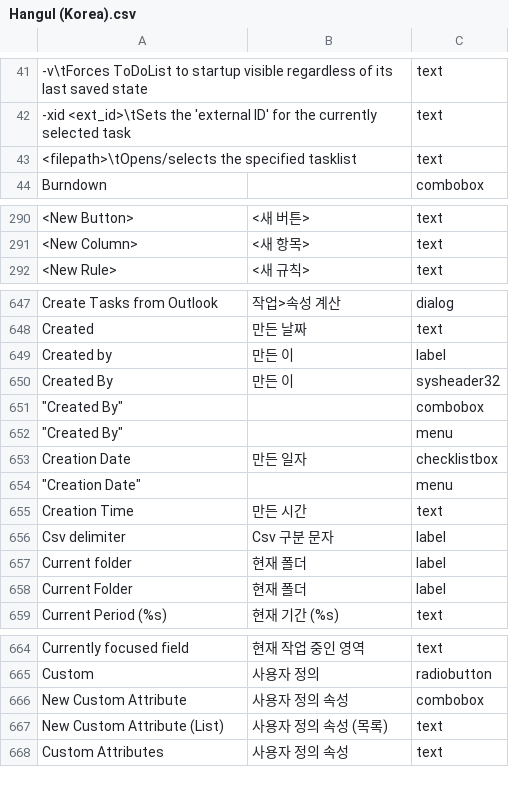
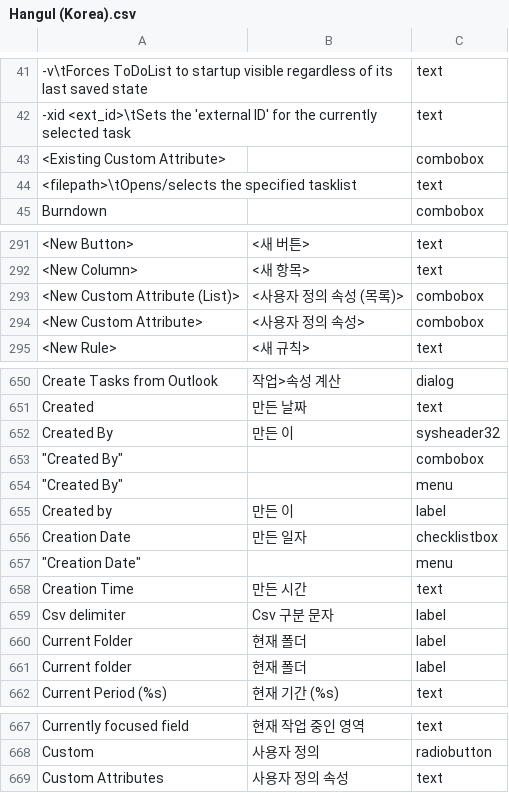
Before and after one commit to abstractspoon/ToDoList_Resources, a CSV file: Translations/Hangul (Korea).csv, drawn as a sheet; only a part is shown, gaps mark what is left out; removed rows and columns are numbered as before the commit, all else as after; the diff covers the shown part only; the diff names each change by its address in the sheet, - before the commit and + after, or states it on an @@ line.

```diff
--- a/Translations/Hangul (Korea).csv
+++ b/Translations/Hangul (Korea).csv
+row 43: <Existing Custom Attribute> |  | combobox
+row 293: <New Custom Attribute (List)> | <사용자 정의 속성 (목록)> | combobox
+row 294: <New Custom Attribute> | <사용자 정의 속성> | combobox
@@ row 649 moved to row 655: Created by @@
@@ row 657 moved to row 661: Current folder @@
-row 666: New Custom Attribute | 사용자 정의 속성 | combobox
-row 667: New Custom Attribute (List) | 사용자 정의 속성 (목록) | text
```
Also changed, not shown: 12 moved rows elsewhere in this file, Translations/Francais (France).csv, Translations/German (Germany).csv, 12 other files.
